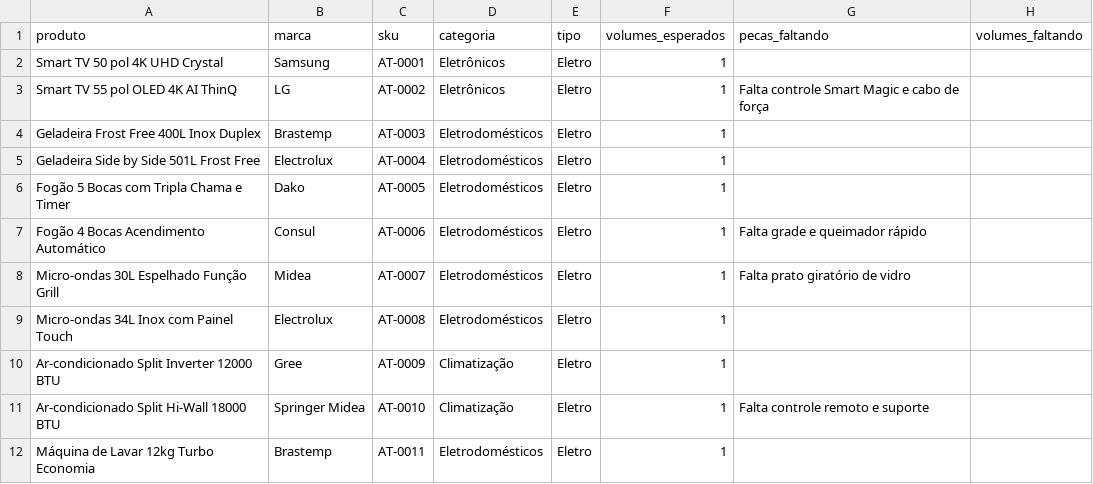
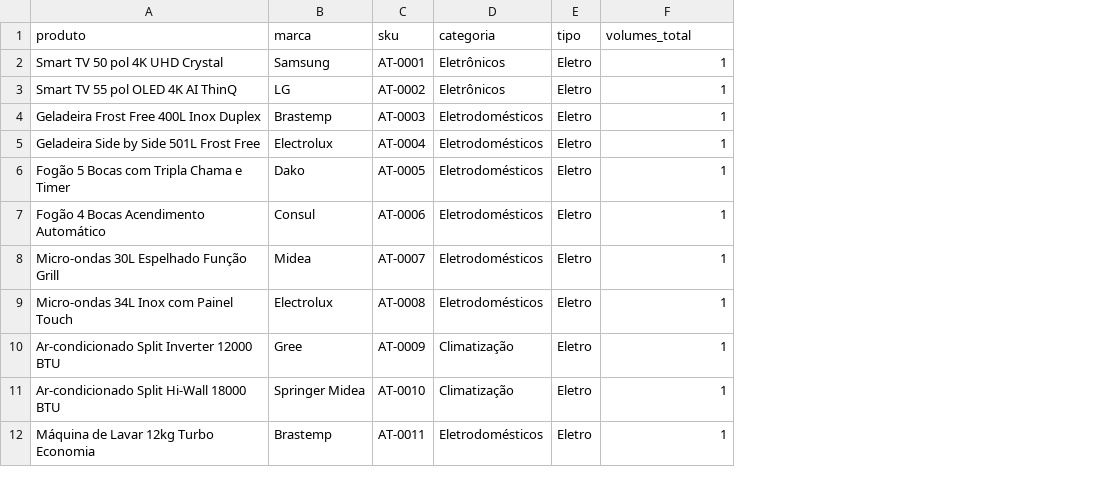
Before and after one commit to LuizAmeida/gerenciador-controle-estoque, a CSV file: teste-importacao-50-itens.csv, drawn as a sheet; only a part is shown; the diff names each change by its address in the sheet, - before the commit and + after, or states it on an @@ line.

Commit message:
Add 'volumes_total' column to product CSV
Added a new column 'volumes_total' to the CSV file, providing total volume information for each product.

```diff
--- a/teste-importacao-50-itens.csv
+++ b/teste-importacao-50-itens.csv
-column G (pecas_faltando), rows 3-11: Falta controle Smart Magic e cabo de força |  |  |  | Falta grade e queimador rápido | Falta prato giratório de vidro |  |  | Falta controle remoto e suporte
-column H (volumes_faltando), empty
-F1: volumes_esperados
+F1: volumes_total
```
